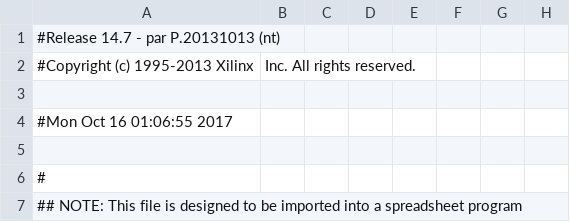
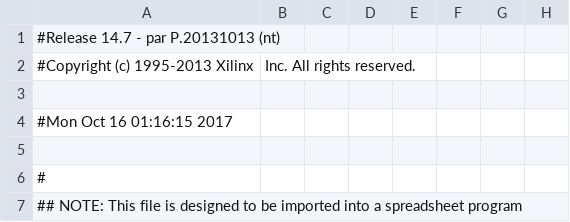
Before and after one commit to ashiswin/MojoALU, a CSV file: work/planAhead/ALU/ALU.runs/impl_1/mojo_top_0_routed_pad.csv, drawn as a sheet; only a part is shown; the diff names each change by its address in the sheet, - before the commit and + after, or states it on an @@ line.

```diff
--- a/work/planAhead/ALU/ALU.runs/impl_1/mojo_top_0_routed_pad.csv
+++ b/work/planAhead/ALU/ALU.runs/impl_1/mojo_top_0_routed_pad.csv
-A4: #Mon Oct 16 01:06:55 2017
+A4: #Mon Oct 16 01:16:15 2017
```
Also changed, not shown: 50 other files.
